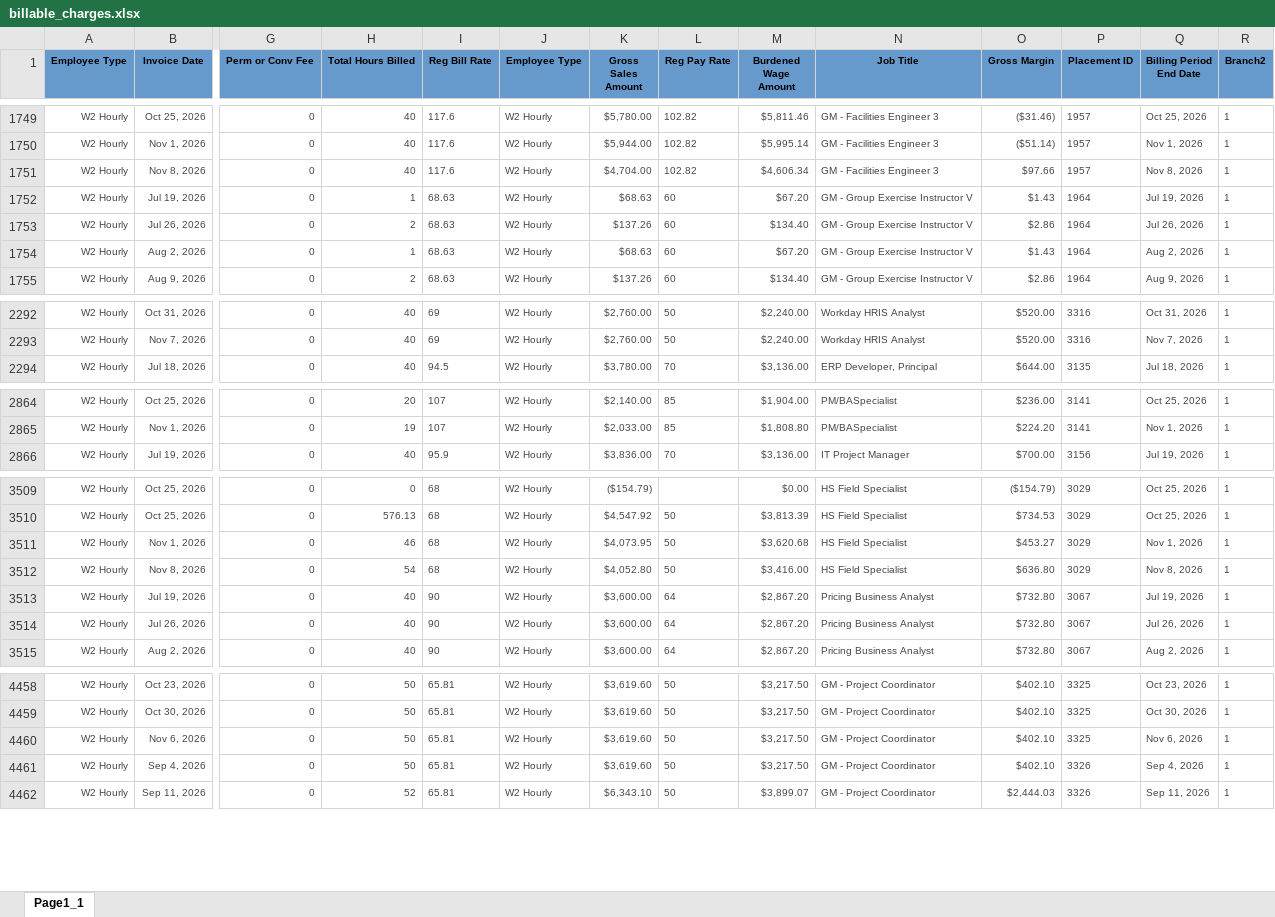
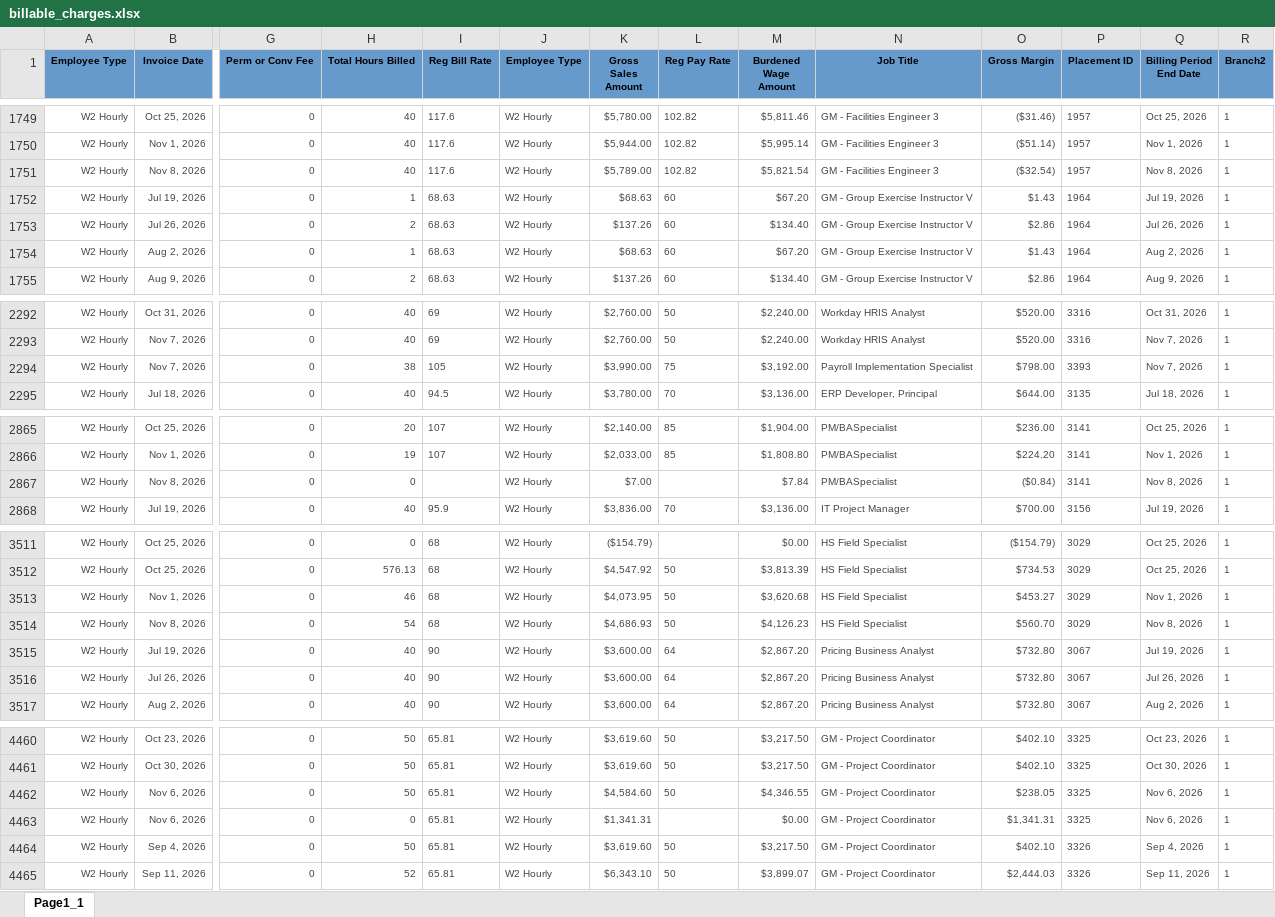
Before and after one commit to Pwilson37OTS/oaktree-invoice-reconciler, an Excel workbook: data/billable_charges.xlsx, sheet Page1_1, drawn as a sheet; only a part is shown, gaps mark what is left out; values as stored, in another font and other column widths than the file's, no borders; addresses are those after the commit; rows hold the shown columns only; the diff covers the shown part only; the diff names each change by its address in the sheet, - before the commit and + after, or states it on an @@ line.

Commit message:
Refresh data 2026-11-12 12:15

```diff
--- a/data/billable_charges.xlsx (sheet Page1_1)
+++ b/data/billable_charges.xlsx (sheet Page1_1)
-K1751 (Gross Sales Amount): $4,704.00
+K1751 (Gross Sales Amount): $5,789.00
-M1751 (Burdened Wage Amount): $4,606.34
+M1751 (Burdened Wage Amount): $5,821.54
-O1751 (Gross Margin): $97.66
+O1751 (Gross Margin): ($32.54)
+row 2294: W2 Hourly | Nov 7, 2026 | 0 | 38 | 105 | W2 Hourly | $3,990.00 | 75 | $3,192.00 | Payroll Implementation Specialist | $798.00 | 3393 | Nov 7, 2026 | 1
+row 2867: W2 Hourly | Nov 8, 2026 | 0 | 0 |  | W2 Hourly | $7.00 |  | $7.84 | PM/BASpecialist | ($0.84) | 3141 | Nov 8, 2026 | 1
-K3514 (Gross Sales Amount): $4,052.80
+K3514 (Gross Sales Amount): $4,686.93
-M3514 (Burdened Wage Amount): $3,416.00
+M3514 (Burdened Wage Amount): $4,126.23
-O3514 (Gross Margin): $636.80
+O3514 (Gross Margin): $560.70
-K4462 (Gross Sales Amount): $3,619.60
+K4462 (Gross Sales Amount): $4,584.60
-M4462 (Burdened Wage Amount): $3,217.50
+M4462 (Burdened Wage Amount): $4,346.55
-O4462 (Gross Margin): $402.10
+O4462 (Gross Margin): $238.05
+row 4463: W2 Hourly | Nov 6, 2026 | 0 | 0 | 65.81 | W2 Hourly | $1,341.31 |  | $0.00 | GM - Project Coordinator | $1,341.31 | 3325 | Nov 6, 2026 | 1
```
Also changed, not shown: 6 edited cells elsewhere in this sheet, data/audit_rev_ots.xlsx, data/billable_charges_CTS.xlsx.
